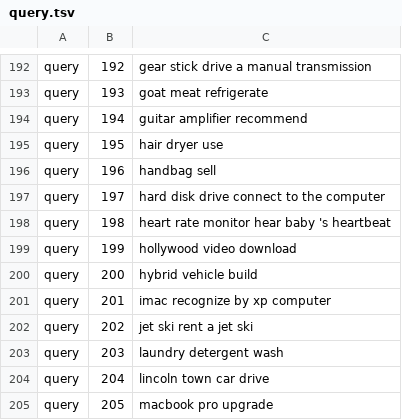
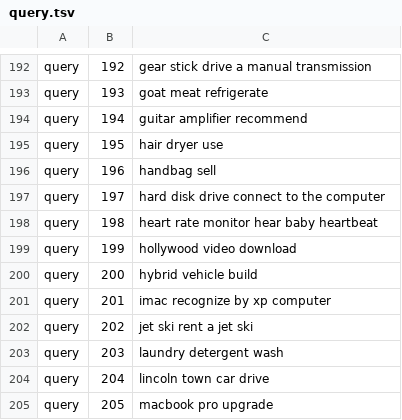
Before and after one commit to feay1234/WikiHow-Task-Based, a TSV file: data/cedr/query.tsv, drawn as a sheet; only a part is shown, gaps mark what is left out.

Commit message:
new

```diff
--- a/data/cedr/query.tsv
+++ b/data/cedr/query.tsv
@@ -197,3 +197,3 @@ query	196	handbag sell
 query	197	hard disk drive connect to the computer
-query	198	heart rate monitor hear baby 's heartbeat
+query	198	heart rate monitor hear baby heartbeat
 query	199	hollywood video download
```
